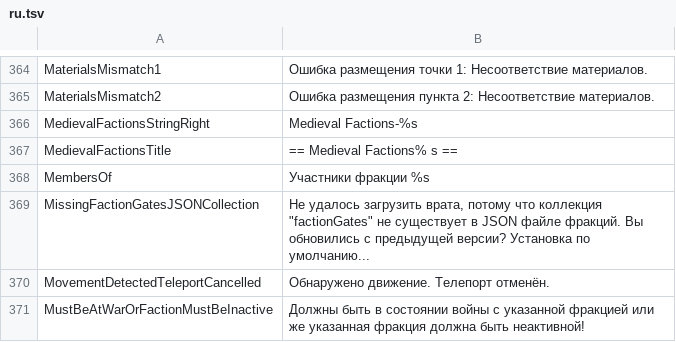
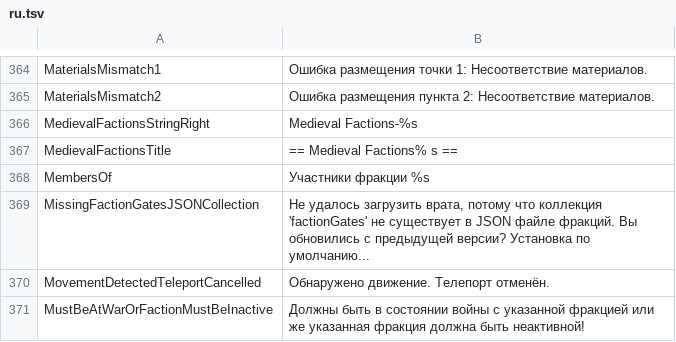
Before and after one commit to Dans-Plugins/Medieval-Factions, a TSV file: src/main/resources/ru.tsv, drawn as a sheet; only a part is shown, gaps mark what is left out; the diff covers the shown part only.

```diff
--- a/src/main/resources/ru.tsv
+++ b/src/main/resources/ru.tsv
@@ -368,3 +368,3 @@ MedievalFactionsTitle	== Medieval Factions% s ==
 MembersOf	Участники фракции %s
-MissingFactionGatesJSONCollection	Не удалось загрузить врата, потому что коллекция "factionGates" не существует в JSON файле фракций. Вы обновились с предыдущей версии? Установка по умолчанию...
+MissingFactionGatesJSONCollection	Не удалось загрузить врата, потому что коллекция 'factionGates' не существует в JSON файле фракций. Вы обновились с предыдущей версии? Установка по умолчанию...
 MovementDetectedTeleportCancelled	Обнаружено движение. Телепорт отменён.
```
Also changed, not shown: 5 edited cells elsewhere in this file, src/main/resources/es.tsv.
